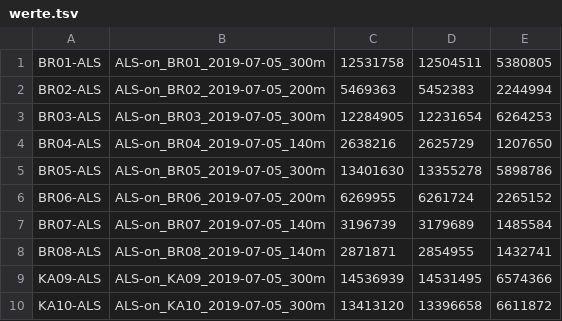
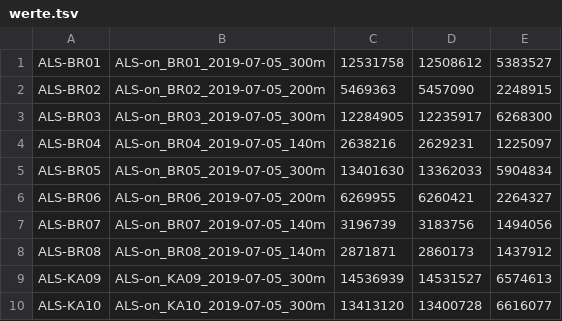
Before and after one commit to antonWetzel/Masterarbeit, a TSV file: data/werte.tsv, drawn as a sheet; only a part is shown; the diff covers the shown part only.

```diff
--- a/data/werte.tsv
+++ b/data/werte.tsv
@@ -1,10 +1,10 @@
-BR01-ALS	ALS-on_BR01_2019-07-05_300m	12531758	12504511	5380805
-BR02-ALS	ALS-on_BR02_2019-07-05_200m	5469363	5452383	2244994
-BR03-ALS	ALS-on_BR03_2019-07-05_300m	12284905	12231654	6264253
-BR04-ALS	ALS-on_BR04_2019-07-05_140m	2638216	2625729	1207650
-BR05-ALS	ALS-on_BR05_2019-07-05_300m	13401630	13355278	5898786
-BR06-ALS	ALS-on_BR06_2019-07-05_200m	6269955	6261724	2265152
-BR07-ALS	ALS-on_BR07_2019-07-05_140m	3196739	3179689	1485584
-BR08-ALS	ALS-on_BR08_2019-07-05_140m	2871871	2854955	1432741
-KA09-ALS	ALS-on_KA09_2019-07-05_300m	14536939	14531495	6574366
-KA10-ALS	ALS-on_KA10_2019-07-05_300m	13413120	13396658	6611872
+ALS-BR01	ALS-on_BR01_2019-07-05_300m	12531758	12508612	5383527
+ALS-BR02	ALS-on_BR02_2019-07-05_200m	5469363	5457090	2248915
+ALS-BR03	ALS-on_BR03_2019-07-05_300m	12284905	12235917	6268300
+ALS-BR04	ALS-on_BR04_2019-07-05_140m	2638216	2629231	1225097
+ALS-BR05	ALS-on_BR05_2019-07-05_300m	13401630	13362033	5904834
+ALS-BR06	ALS-on_BR06_2019-07-05_200m	6269955	6260421	2264327
+ALS-BR07	ALS-on_BR07_2019-07-05_140m	3196739	3183756	1494056
+ALS-BR08	ALS-on_BR08_2019-07-05_140m	2871871	2860173	1437912
+ALS-KA09	ALS-on_KA09_2019-07-05_300m	14536939	14531527	6574613
+ALS-KA10	ALS-on_KA10_2019-07-05_300m	13413120	13400728	6616077
```
Also changed, not shown: 15 added rows, 12 removed rows and 30 edited cells elsewhere in this file, data/werte_2.tsv, 27 other files.
